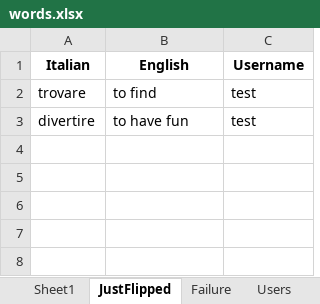
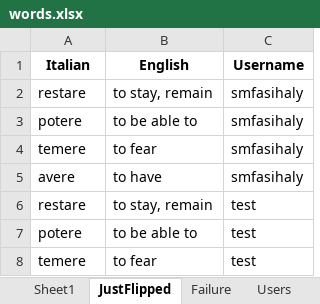
Before and after one commit to smfasihaly/FlashCards, an Excel workbook: Data/words.xlsx, sheet JustFlipped, drawn as a sheet; values as stored, in another font and other column widths than the file's, no borders; addresses are those after the commit; the diff names each change by its address in the sheet, - before the commit and + after, or states it on an @@ line.

```diff
--- a/Data/words.xlsx (sheet JustFlipped)
+++ b/Data/words.xlsx (sheet JustFlipped)
+row 2: restare | to stay, remain | smfasihaly
+row 3: potere | to be able to | smfasihaly
+row 4: temere | to fear | smfasihaly
+row 5: avere | to have | smfasihaly
-A6 (Italian): trovare
+A6 (Italian): restare
-B6 (English): to find
+B6 (English): to stay, remain
+row 7: potere | to be able to | test
-A8 (Italian): divertire
+A8 (Italian): temere
-B8 (English): to have fun
+B8 (English): to fear
```
Also changed, not shown: sheet Users, sheet Failure, 5 other files.
